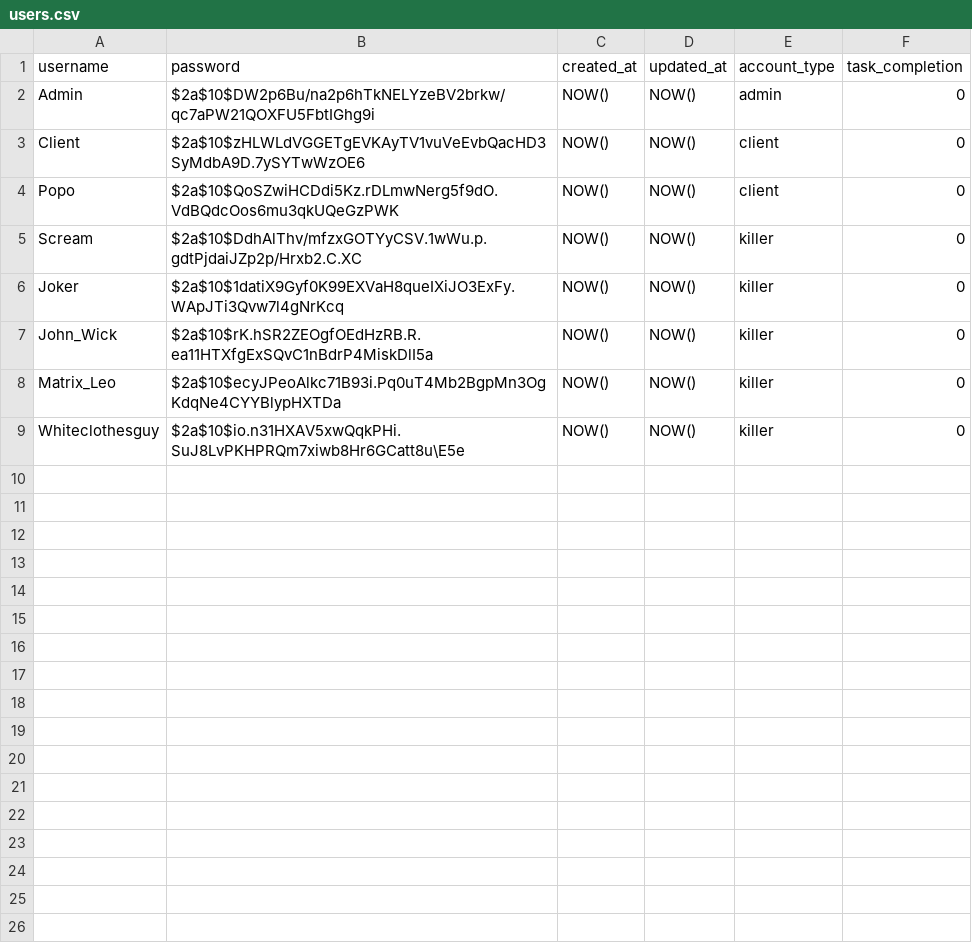
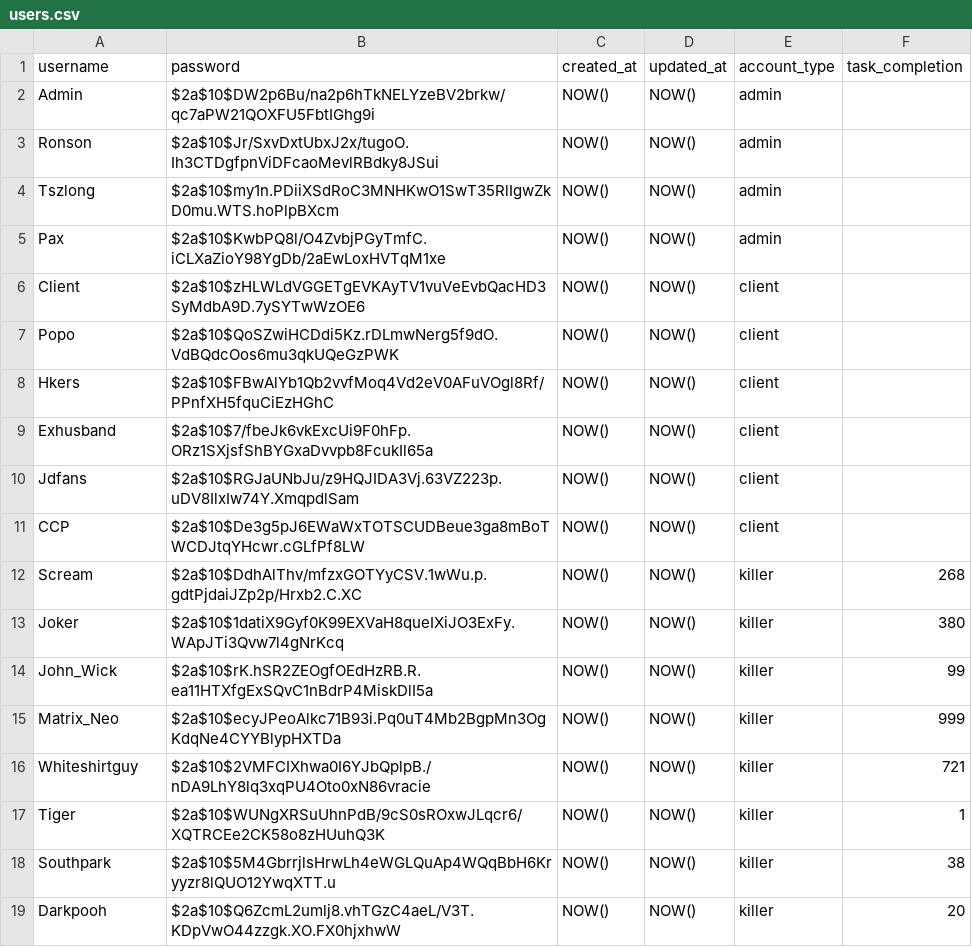
Before and after one commit to paxwong/c22-wsp-proj-05-sw, a CSV file: users.csv, drawn as a sheet.

Commit message:
createda new batch of user.vsc

```diff
--- a/users.csv
+++ b/users.csv
@@ -1,9 +1,19 @@
 username,password,created_at,updated_at,account_type,task_completion
-Admin,$2a$10$DW2p6Bu/na2p6hTkNELYzeBV2brkw/qc7aPW21QOXFU5FbtIGhg9i,NOW(),NOW(),admin,0
-Client,$2a$10$zHLWLdVGGETgEVKAyTV1vuVeEvbQacHD3SyMdbA9D.7ySYTwWzOE6,NOW(),NOW(),client,0
-Popo,$2a$10$QoSZwiHCDdi5Kz.rDLmwNerg5f9dO.VdBQdcOos6mu3qkUQeGzPWK,NOW(),NOW(),client,0
-Scream,$2a$10$DdhAlThv/mfzxGOTYyCSV.1wWu.p.gdtPjdaiJZp2p/Hrxb2.C.XC,NOW(),NOW(),killer,0
-Joker,$2a$10$1datiX9Gyf0K99EXVaH8queIXiJO3ExFy.WApJTi3Qvw7l4gNrKcq,NOW(),NOW(),killer,0
-John_Wick,$2a$10$rK.hSR2ZEOgfOEdHzRB.R.ea11HTXfgExSQvC1nBdrP4MiskDlI5a,NOW(),NOW(),killer,0
-Matrix_Leo,$2a$10$ecyJPeoAlkc71B93i.Pq0uT4Mb2BgpMn3OgKdqNe4CYYBlypHXTDa,NOW(),NOW(),killer,0
-Whiteclothesguy,$2a$10$io.n31HXAV5xwQqkPHi.SuJ8LvPKHPRQm7xiwb8Hr6GCatt8u\E5e,NOW(),NOW(),killer,0
+Admin,$2a$10$DW2p6Bu/na2p6hTkNELYzeBV2brkw/qc7aPW21QOXFU5FbtIGhg9i,NOW(),NOW(),admin,
+Ronson,$2a$10$Jr/SxvDxtUbxJ2x/tugoO.Ih3CTDgfpnViDFcaoMevlRBdky8JSui,NOW(),NOW(),admin,
+Tszlong,$2a$10$my1n.PDiiXSdRoC3MNHKwO1SwT35RlIgwZkD0mu.WTS.hoPlpBXcm,NOW(),NOW(),admin,
+Pax,$2a$10$KwbPQ8l/O4ZvbjPGyTmfC.iCLXaZioY98YgDb/2aEwLoxHVTqM1xe,NOW(),NOW(),admin,
+Client,$2a$10$zHLWLdVGGETgEVKAyTV1vuVeEvbQacHD3SyMdbA9D.7ySYTwWzOE6,NOW(),NOW(),client,
+Popo,$2a$10$QoSZwiHCDdi5Kz.rDLmwNerg5f9dO.VdBQdcOos6mu3qkUQeGzPWK,NOW(),NOW(),client,
+Hkers,$2a$10$FBwAlYb1Qb2vvfMoq4Vd2eV0AFuVOgl8Rf/PPnfXH5fquCiEzHGhC,NOW(),NOW(),client,
+Exhusband,$2a$10$7/fbeJk6vkExcUi9F0hFp.ORz1SXjsfShBYGxaDvvpb8FcukIl65a,NOW(),NOW(),client,
+Jdfans,$2a$10$RGJaUNbJu/z9HQJIDA3Vj.63VZ223p.uDV8IlxIw74Y.XmqpdlSam,NOW(),NOW(),client,
+CCP,$2a$10$De3g5pJ6EWaWxTOTSCUDBeue3ga8mBoTWCDJtqYHcwr.cGLfPf8LW,NOW(),NOW(),client,
+Scream,$2a$10$DdhAlThv/mfzxGOTYyCSV.1wWu.p.gdtPjdaiJZp2p/Hrxb2.C.XC,NOW(),NOW(),killer,268
+Joker,$2a$10$1datiX9Gyf0K99EXVaH8queIXiJO3ExFy.WApJTi3Qvw7l4gNrKcq,NOW(),NOW(),killer,380
+John_Wick,$2a$10$rK.hSR2ZEOgfOEdHzRB.R.ea11HTXfgExSQvC1nBdrP4MiskDlI5a,NOW(),NOW(),killer,99
+Matrix_Neo,$2a$10$ecyJPeoAlkc71B93i.Pq0uT4Mb2BgpMn3OgKdqNe4CYYBlypHXTDa,NOW(),NOW(),killer,999
+Whiteshirtguy,$2a$10$2VMFCIXhwa0I6YJbQplpB./nDA9LhY8lq3xqPU4Oto0xN86vracie,NOW(),NOW(),killer,721
+Tiger,$2a$10$WUNgXRSuUhnPdB/9cS0sROxwJLqcr6/XQTRCEe2CK58o8zHUuhQ3K,NOW(),NOW(),killer,1
+Southpark,$2a$10$5M4GbrrjlsHrwLh4eWGLQuAp4WQqBbH6Kryyzr8lQUO12YwqXTT.u,NOW(),NOW(),killer,38
+Darkpooh,$2a$10$Q6ZcmL2umlj8.vhTGzC4aeL/V3T.KDpVwO44zzgk.XO.FX0hjxhwW,NOW(),NOW(),killer,20
```
